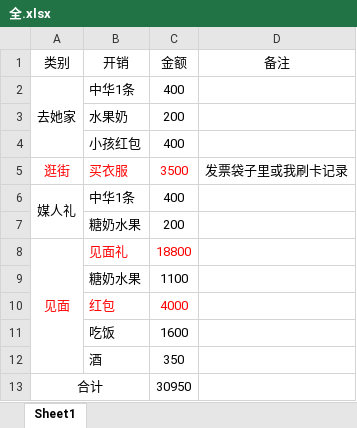
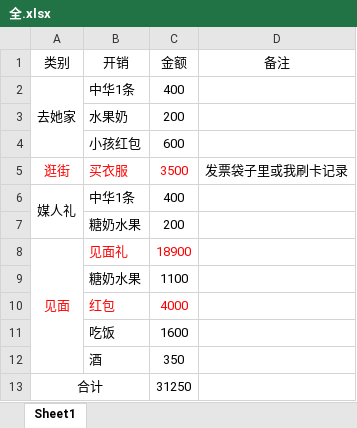
Before and after one commit to fancky2019/Doc, an Excel workbook: fancky/生活/全.xlsx, sheet Sheet1, drawn as a sheet; values as stored, in another font and other column widths than the file's, no borders; the diff names each change by its address in the sheet, - before the commit and + after, or states it on an @@ line.

```diff
--- a/fancky/生活/全.xlsx (sheet Sheet1)
+++ b/fancky/生活/全.xlsx (sheet Sheet1)
-C4 (金额): 400
+C4 (金额): 600
-C8 (金额): 18800
+C8 (金额): 18900
-C13 (金额): 30950
+C13 (金额): 31250
```
Also changed, not shown: 2 other files.
